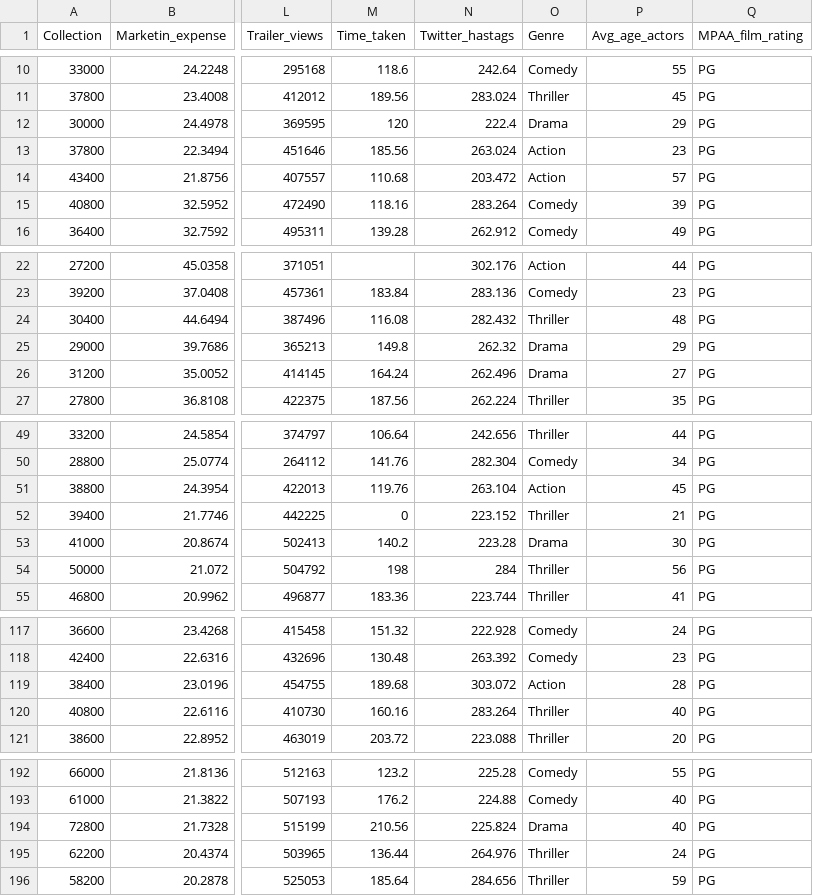
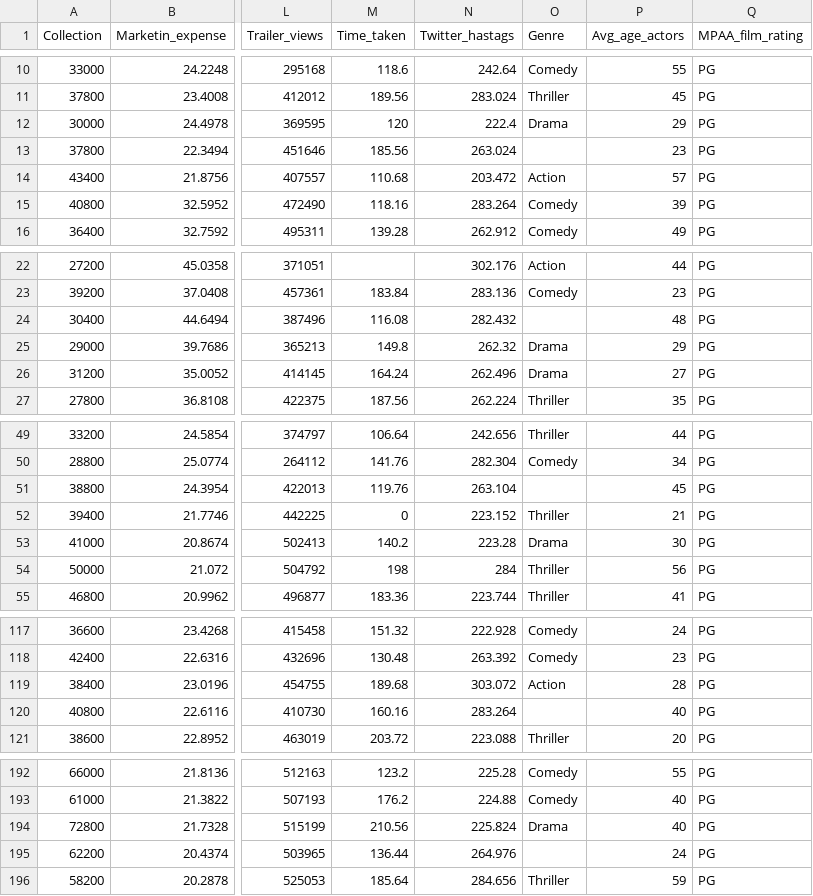
Before and after one commit to Sureshkrishh/Movie-collection-prediction, a CSV file: movie_collection.csv, drawn as a sheet; only a part is shown, gaps mark what is left out; the diff covers the shown part only; the diff names each change by its address in the sheet, - before the commit and + after, or states it on an @@ line.

Commit message:
Data Source

```diff
--- a/movie_collection.csv
+++ b/movie_collection.csv
-O13 (Genre): Action
+O13 (Genre): (empty)
-O24 (Genre): Thriller
+O24 (Genre): (empty)
-O51 (Genre): Action
+O51 (Genre): (empty)
-O120 (Genre): Thriller
+O120 (Genre): (empty)
-O195 (Genre): Thriller
+O195 (Genre): (empty)
```
Also changed, not shown: 1 edited cell elsewhere in this file.
